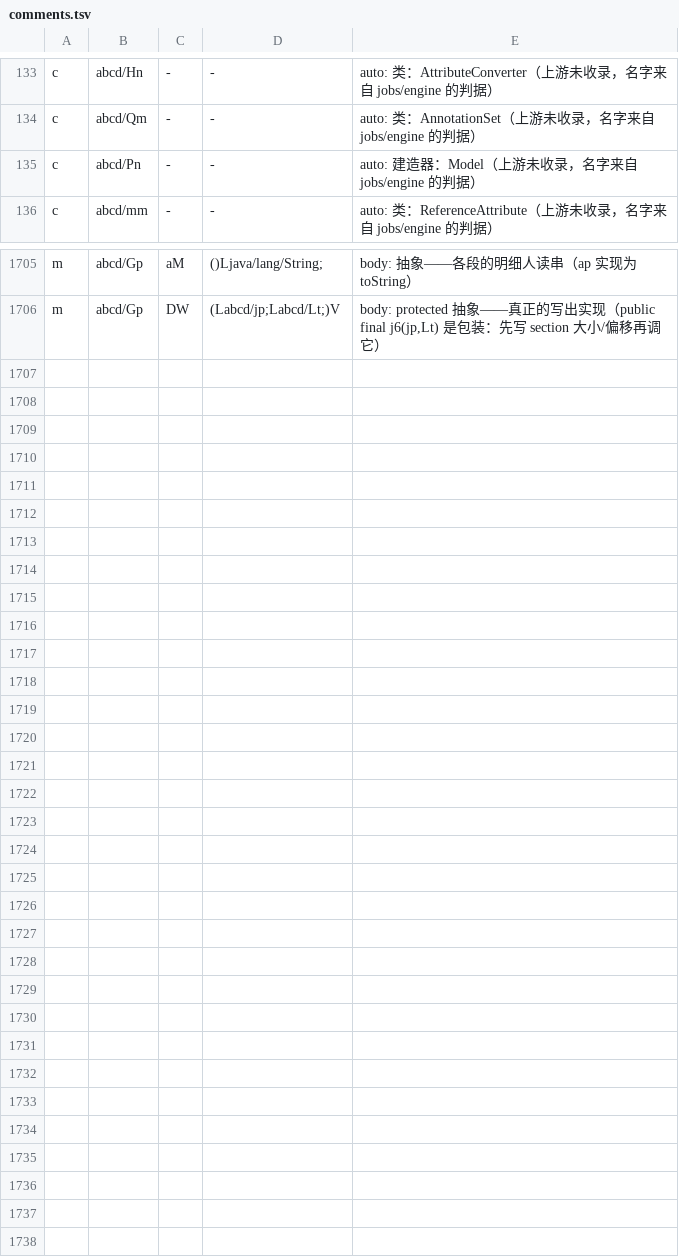
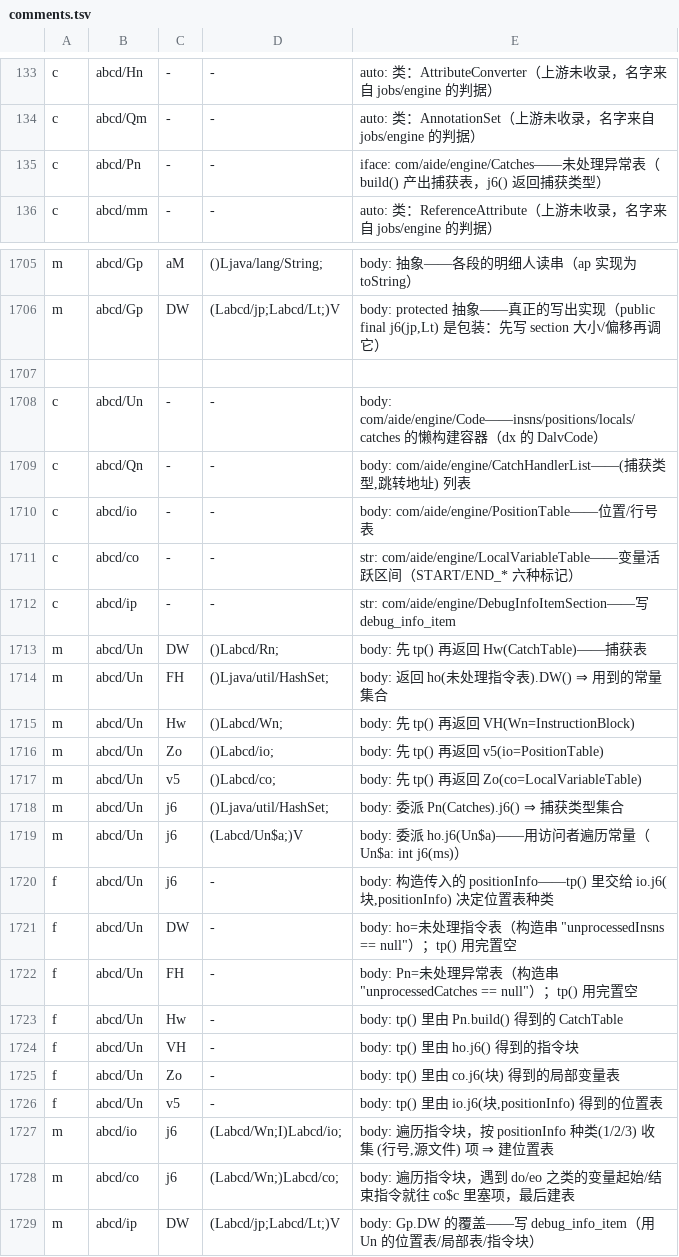
Before and after one commit to f401/MyAIDEProEnchanted, a TSV file: jobs/engine/comments.tsv, drawn as a sheet; only a part is shown, gaps mark what is left out; the diff covers the shown part only.

Commit message:
一轮 6 类 + 21 成员：Un→Code（dx 的 DalvCode：insns/positions/locals/catches 懒构建）+ Pn 纠正 ModelBuilder→Catches、Rn 纠正 Model→CatchTable + 新增 CatchHandlerList/PositionTable/LocalVariableTable/DebugInfoItemSection

```diff
--- a/jobs/engine/comments.tsv
+++ b/jobs/engine/comments.tsv
@@ -134,3 +134,3 @@ c	abcd/Hn	-	-	auto: 类：AttributeConverter（上游未收录，名字来自 jo
 c	abcd/Qm	-	-	auto: 类：AnnotationSet（上游未收录，名字来自 jobs/engine 的判据）
-c	abcd/Pn	-	-	auto: 建造器：Model（上游未收录，名字来自 jobs/engine 的判据）
+c	abcd/Pn	-	-	iface: com/aide/engine/Catches——未处理异常表（build() 产出捕获表，j6() 返回捕获类型）
 c	abcd/mm	-	-	auto: 类：ReferenceAttribute（上游未收录，名字来自 jobs/engine 的判据）
@@ -1706 +1706,24 @@ m	abcd/Gp	aM	()Ljava/lang/String;	body: 抽象——各段的明细人读串（a
 m	abcd/Gp	DW	(Labcd/jp;Labcd/Lt;)V	body: protected 抽象——真正的写出实现（public final j6(jp,Lt) 是包装：先写 section 大小/偏移再调它）
+
+c	abcd/Un	-	-	body: com/aide/engine/Code——insns/positions/locals/catches 的懒构建容器（dx 的 DalvCode）
+c	abcd/Qn	-	-	body: com/aide/engine/CatchHandlerList——(捕获类型,跳转地址) 列表
+c	abcd/io	-	-	body: com/aide/engine/PositionTable——位置/行号表
+c	abcd/co	-	-	str: com/aide/engine/LocalVariableTable——变量活跃区间（START/END_* 六种标记）
+c	abcd/ip	-	-	str: com/aide/engine/DebugInfoItemSection——写 debug_info_item
+m	abcd/Un	DW	()Labcd/Rn;	body: 先 tp() 再返回 Hw(CatchTable)——捕获表
+m	abcd/Un	FH	()Ljava/util/HashSet;	body: 返回 ho(未处理指令表).DW() ⇒ 用到的常量集合
+m	abcd/Un	Hw	()Labcd/Wn;	body: 先 tp() 再返回 VH(Wn=InstructionBlock)
+m	abcd/Un	Zo	()Labcd/io;	body: 先 tp() 再返回 v5(io=PositionTable)
+m	abcd/Un	v5	()Labcd/co;	body: 先 tp() 再返回 Zo(co=LocalVariableTable)
+m	abcd/Un	j6	()Ljava/util/HashSet;	body: 委派 Pn(Catches).j6() ⇒ 捕获类型集合
+m	abcd/Un	j6	(Labcd/Un$a;)V	body: 委派 ho.j6(Un$a)——用访问者遍历常量（Un$a: int j6(ms)）
+f	abcd/Un	j6	-	body: 构造传入的 positionInfo——tp() 里交给 io.j6(块,positionInfo) 决定位置表种类
+f	abcd/Un	DW	-	body: ho=未处理指令表（构造串 "unprocessedInsns == null"）；tp() 用完置空
+f	abcd/Un	FH	-	body: Pn=未处理异常表（构造串 "unprocessedCatches == null"）；tp() 用完置空
+f	abcd/Un	Hw	-	body: tp() 里由 Pn.build() 得到的 CatchTable
+f	abcd/Un	VH	-	body: tp() 里由 ho.j6() 得到的指令块
+f	abcd/Un	Zo	-	body: tp() 里由 co.j6(块) 得到的局部变量表
+f	abcd/Un	v5	-	body: tp() 里由 io.j6(块,positionInfo) 得到的位置表
+m	abcd/io	j6	(Labcd/Wn;I)Labcd/io;	body: 遍历指令块，按 positionInfo 种类(1/2/3) 收集 (行号,源文件) 项 ⇒ 建位置表
+m	abcd/co	j6	(Labcd/Wn;)Labcd/co;	body: 遍历指令块，遇到 do/eo 之类的变量起始/结束指令就往 co$c 里塞项，最后建表
+m	abcd/ip	DW	(Labcd/jp;Labcd/Lt;)V	body: Gp.DW 的覆盖——写 debug_info_item（用 Un 的位置表/局部表/指令块）
```
Also changed, not shown: 1 edited cell elsewhere in this file, jobs/engine/class_map.tsv, 3 other files.
